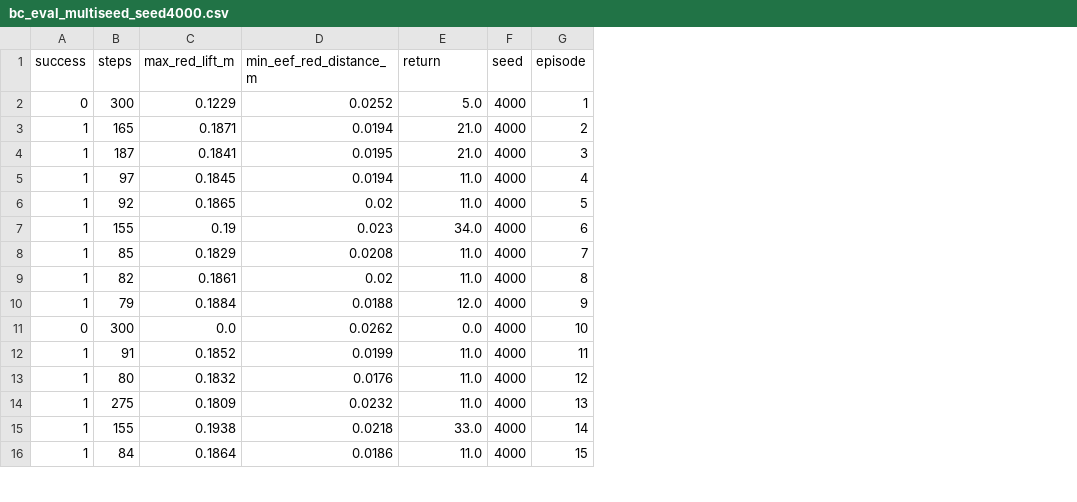
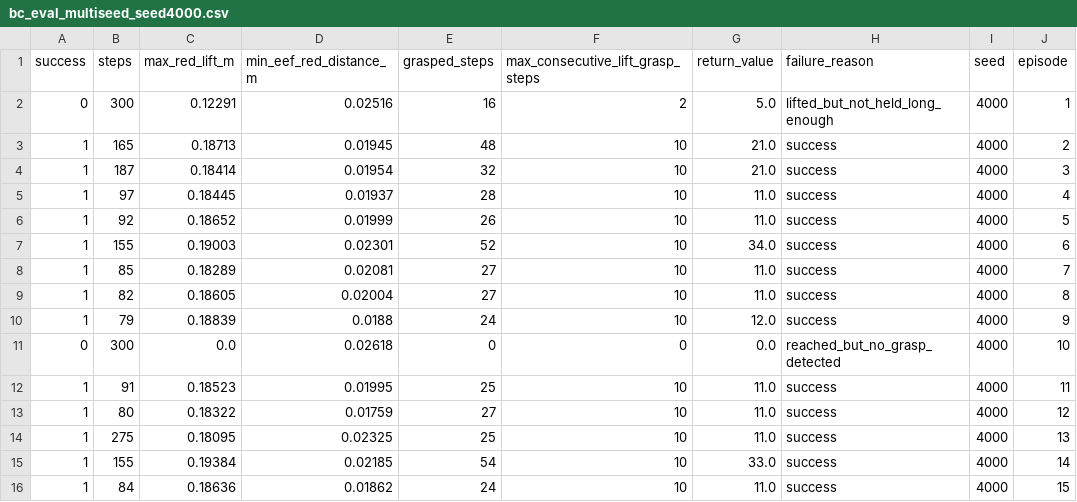
Before and after one commit to muhamuttaqien/robosuite-project, a CSV file: results/bc_eval_multiseed_seed4000.csv, drawn as a sheet; only a part is shown; addresses are those after the commit; the diff covers the shown part only; the diff names each change by its address in the sheet, - before the commit and + after, or states it on an @@ line.

```diff
--- a/results/bc_eval_multiseed_seed4000.csv
+++ b/results/bc_eval_multiseed_seed4000.csv
+column E (grasped_steps), rows 2-16: 16 | 48 | 32 | 28 | 26 | 52 | 27 | 27 | 24 | 0 | 25 | 27 | 25 | 54 | 24
+column F (max_consecutive_lift_grasp_steps), rows 2-16: 2 | 10 | 10 | 10 | 10 | 10 | 10 | 10 | 10 | 0 | 10 | 10 | 10 | 10 | 10
+column H (failure_reason), rows 2-16: lifted_but_not_held_long_enough | success | success | success | success | success | success | success | success | reached_but_no_grasp_detected | success | success | success | success | success
-G1: return
+G1: return_value
-C2 (max_red_lift_m): 0.1229
+C2 (max_red_lift_m): 0.12291
-D2 (min_eef_red_distance_m): 0.0252
+D2 (min_eef_red_distance_m): 0.02516
-C3 (max_red_lift_m): 0.1871
+C3 (max_red_lift_m): 0.18713
-D3 (min_eef_red_distance_m): 0.0194
+D3 (min_eef_red_distance_m): 0.01945
-C4 (max_red_lift_m): 0.1841
+C4 (max_red_lift_m): 0.18414
-D4 (min_eef_red_distance_m): 0.0195
+D4 (min_eef_red_distance_m): 0.01954
-C5 (max_red_lift_m): 0.1845
+C5 (max_red_lift_m): 0.18445
-D5 (min_eef_red_distance_m): 0.0194
+D5 (min_eef_red_distance_m): 0.01937
-C6 (max_red_lift_m): 0.1865
+C6 (max_red_lift_m): 0.18652
-D6 (min_eef_red_distance_m): 0.02
+D6 (min_eef_red_distance_m): 0.01999
-C7 (max_red_lift_m): 0.19
+C7 (max_red_lift_m): 0.19003
-D7 (min_eef_red_distance_m): 0.023
+D7 (min_eef_red_distance_m): 0.02301
-C8 (max_red_lift_m): 0.1829
+C8 (max_red_lift_m): 0.18289
-D8 (min_eef_red_distance_m): 0.0208
+D8 (min_eef_red_distance_m): 0.02081
-C9 (max_red_lift_m): 0.1861
+C9 (max_red_lift_m): 0.18605
-D9 (min_eef_red_distance_m): 0.02
+D9 (min_eef_red_distance_m): 0.02004
-C10 (max_red_lift_m): 0.1884
+C10 (max_red_lift_m): 0.18839
-D11 (min_eef_red_distance_m): 0.0262
+D11 (min_eef_red_distance_m): 0.02618
-C12 (max_red_lift_m): 0.1852
+C12 (max_red_lift_m): 0.18523
-D12 (min_eef_red_distance_m): 0.0199
+D12 (min_eef_red_distance_m): 0.01995
-C13 (max_red_lift_m): 0.1832
+C13 (max_red_lift_m): 0.18322
-D13 (min_eef_red_distance_m): 0.0176
+D13 (min_eef_red_distance_m): 0.01759
-C14 (max_red_lift_m): 0.1809
+C14 (max_red_lift_m): 0.18095
-D14 (min_eef_red_distance_m): 0.0232
+D14 (min_eef_red_distance_m): 0.02325
-C15 (max_red_lift_m): 0.1938
+C15 (max_red_lift_m): 0.19384
-D15 (min_eef_red_distance_m): 0.0218
+D15 (min_eef_red_distance_m): 0.02185
-C16 (max_red_lift_m): 0.1864
+C16 (max_red_lift_m): 0.18636
-D16 (min_eef_red_distance_m): 0.0186
+D16 (min_eef_red_distance_m): 0.01862
```
Also changed, not shown: 64 edited cells elsewhere in this file, results/bc_eval_multiseed.csv, results/bc_eval_multiseed_seed2000.csv, 14 other files.
